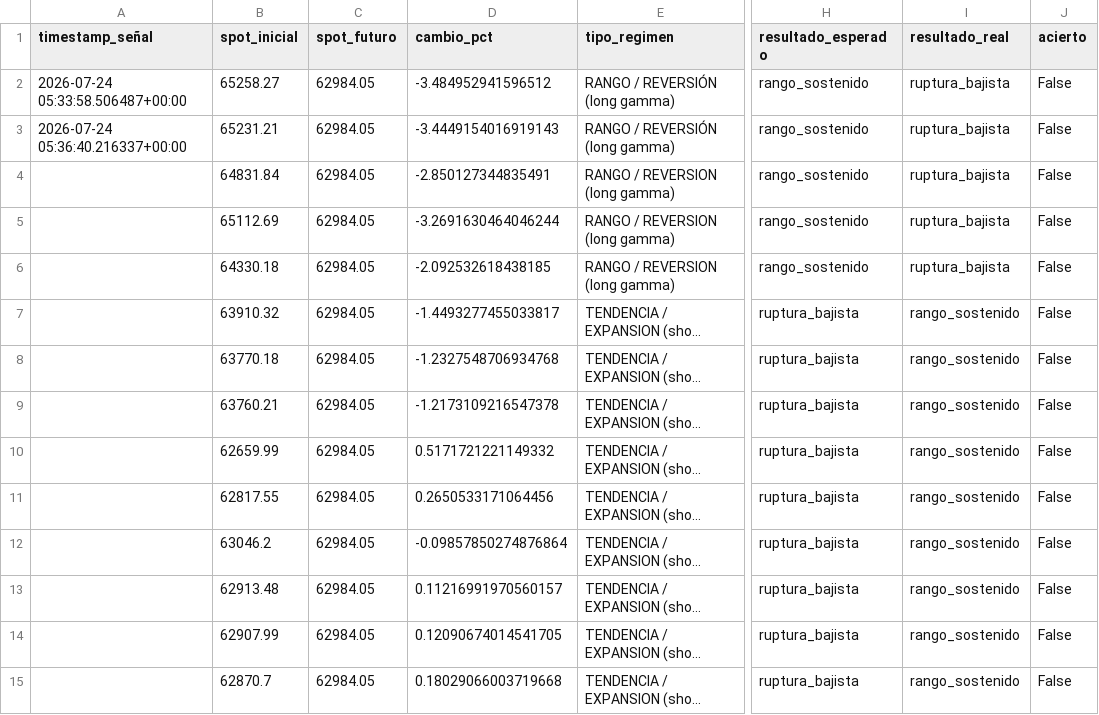
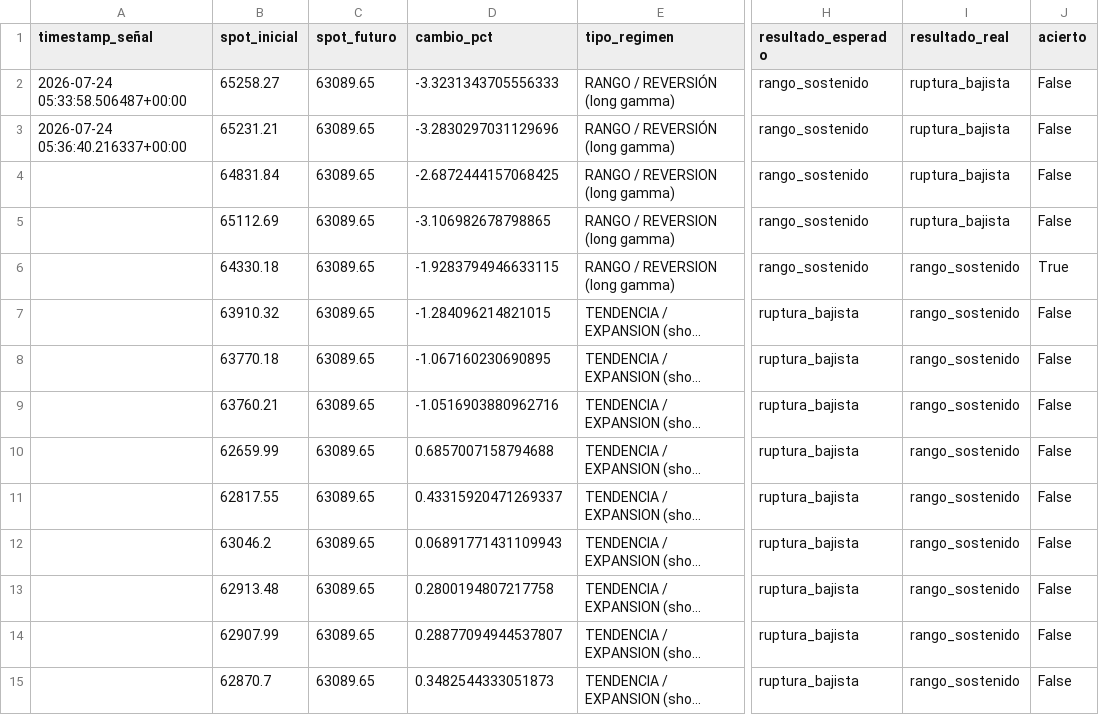
Before and after one commit to Alezmee/btc-quant-gex, a CSV file: data/forward_test_resultados.csv, drawn as a sheet; only a part is shown, gaps mark what is left out; long unchanged cells end in …; the diff covers the shown part only; the diff names each change by its address in the sheet, - before the commit and + after, or states it on an @@ line.

```diff
--- a/data/forward_test_resultados.csv
+++ b/data/forward_test_resultados.csv
-C2:C15 (spot_futuro): 62984.05
+C2:C15 (spot_futuro): 63089.65
-D2 (cambio_pct): -3.484952941596512
+D2 (cambio_pct): -3.3231343705556333
-D3 (cambio_pct): -3.4449154016919143
+D3 (cambio_pct): -3.2830297031129696
-D4 (cambio_pct): -2.850127344835491
+D4 (cambio_pct): -2.6872444157068425
-D5 (cambio_pct): -3.2691630464046244
+D5 (cambio_pct): -3.106982678798865
-D6 (cambio_pct): -2.092532618438185
+D6 (cambio_pct): -1.9283794946633115
-I6 (resultado_real): ruptura_bajista
+I6 (resultado_real): rango_sostenido
-J6 (acierto): False
+J6 (acierto): True
-D7 (cambio_pct): -1.4493277455033817
+D7 (cambio_pct): -1.284096214821015
-D8 (cambio_pct): -1.2327548706934768
+D8 (cambio_pct): -1.067160230690895
-D9 (cambio_pct): -1.2173109216547378
+D9 (cambio_pct): -1.0516903880962716
-D10 (cambio_pct): 0.5171721221149332
+D10 (cambio_pct): 0.6857007158794688
-D11 (cambio_pct): 0.2650533171064456
+D11 (cambio_pct): 0.43315920471269337
-D12 (cambio_pct): -0.09857850274876864
+D12 (cambio_pct): 0.06891771431109943
-D13 (cambio_pct): 0.11216991970560157
+D13 (cambio_pct): 0.2800194807217758
-D14 (cambio_pct): 0.12090674014541705
+D14 (cambio_pct): 0.28877094944537807
-D15 (cambio_pct): 0.18029066003719668
+D15 (cambio_pct): 0.3482544333051873
```
Also changed, not shown: 10 added rows and 6 edited cells elsewhere in this file, data/historico_snapshots.csv.
